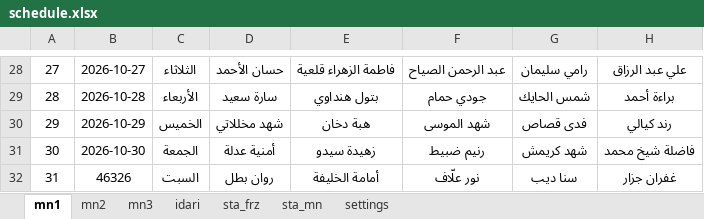
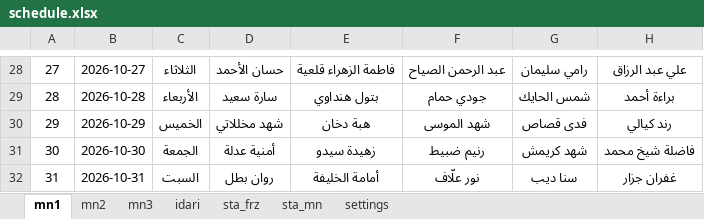
Before and after one commit to AlaaAlali99/alaa.pediatric, an Excel workbook: schedule.xlsx, sheet mn1, drawn as a sheet; only a part is shown, gaps mark what is left out; values as stored, in another font and other column widths than the file's, no borders; charts and pictures not drawn; the diff names each change by its address in the sheet, - before the commit and + after, or states it on an @@ line.

```diff
--- a/schedule.xlsx (sheet mn1)
+++ b/schedule.xlsx (sheet mn1)
-B32: 46326
+B32: 2026-10-31
```
Also changed, not shown: sheet sta_mn, charts or pictures.
